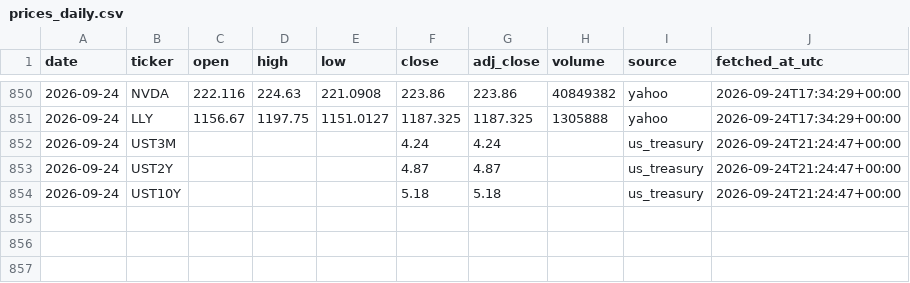
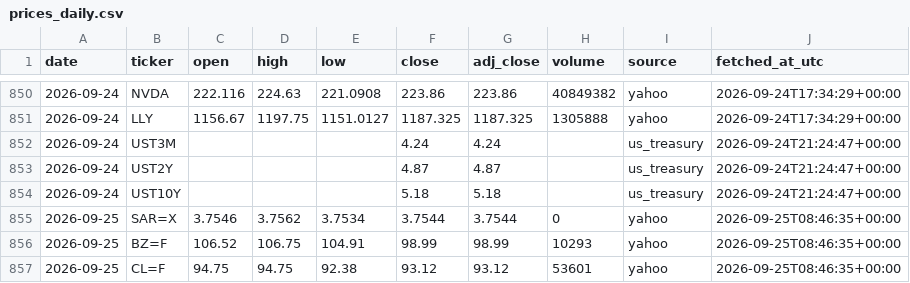
Before and after one commit to 88Fares/sentinel, a CSV file: data/prices_daily.csv, drawn as a sheet; only a part is shown, gaps mark what is left out; the diff names each change by its address in the sheet, - before the commit and + after, or states it on an @@ line.

```diff
--- a/data/prices_daily.csv
+++ b/data/prices_daily.csv
+row 855: 2026-09-25 | SAR=X | 3.7546 | 3.7562 | 3.7534 | 3.7544 | 3.7544 | 0 | yahoo | 2026-09-25T08:46:35+00:00
+row 856: 2026-09-25 | BZ=F | 106.52 | 106.75 | 104.91 | 98.99 | 98.99 | 10293 | yahoo | 2026-09-25T08:46:35+00:00
+row 857: 2026-09-25 | CL=F | 94.75 | 94.75 | 92.38 | 93.12 | 93.12 | 53601 | yahoo | 2026-09-25T08:46:35+00:00
```
Also changed, not shown: data/fetch_log.csv, 3 other files.
